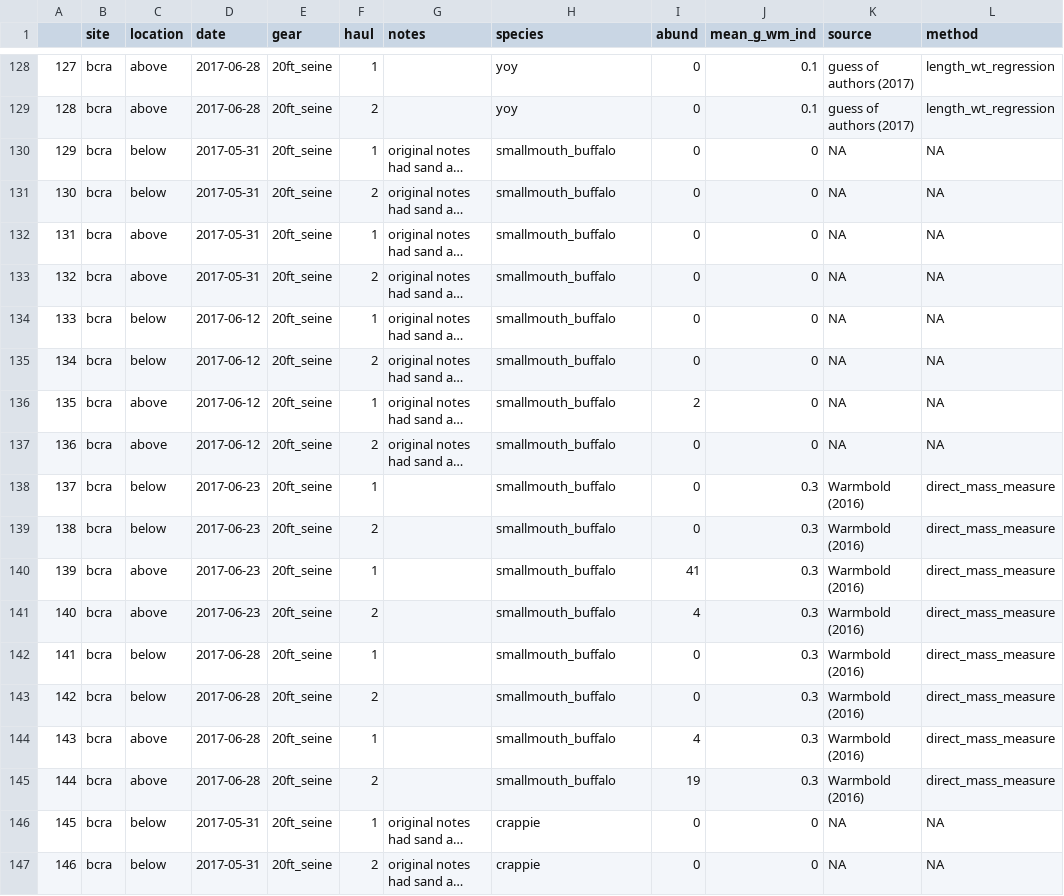
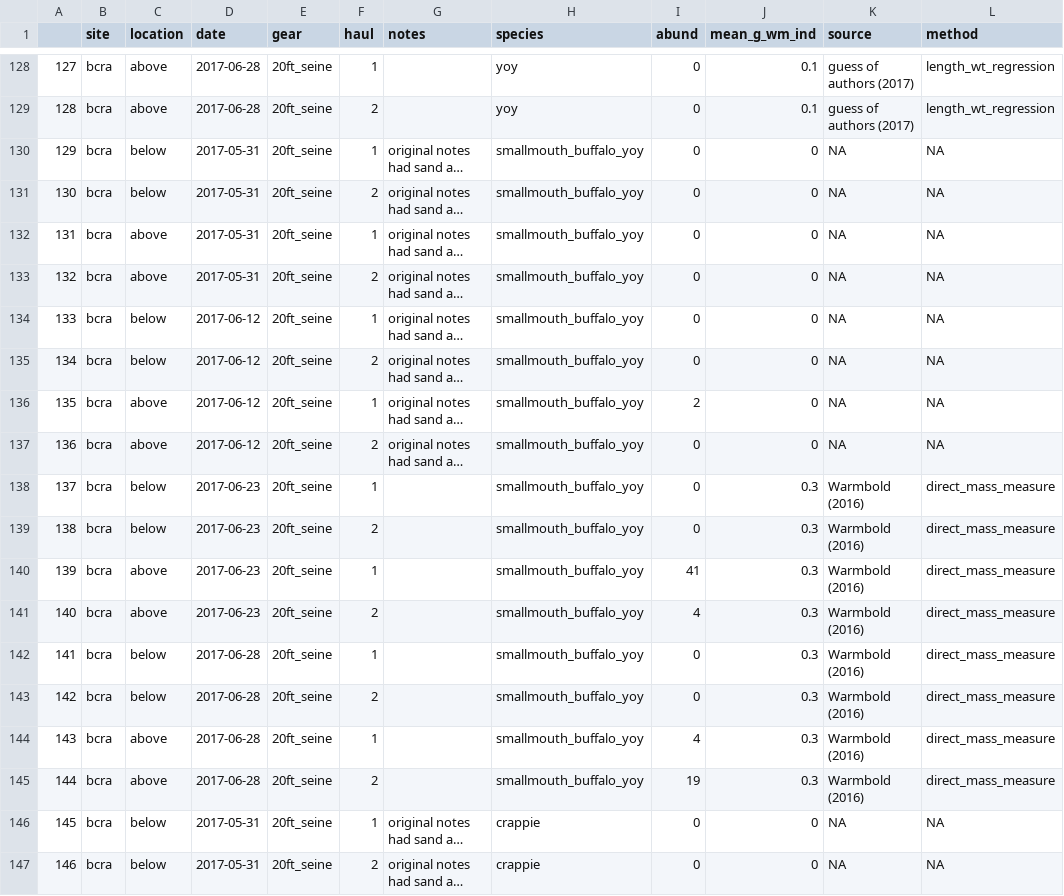
Before and after one commit to jswesner/reu_bcra, a CSV file: fish_community_mg.csv, drawn as a sheet; only a part is shown, gaps mark what is left out; long unchanged cells end in …; the diff names each change by its address in the sheet, - before the commit and + after, or states it on an @@ line.

Commit message:
Update fish_community_mg.csv

```diff
--- a/fish_community_mg.csv
+++ b/fish_community_mg.csv
-H130:H145 (species): smallmouth_buffalo
+H130:H145 (species): smallmouth_buffalo_yoy
```
